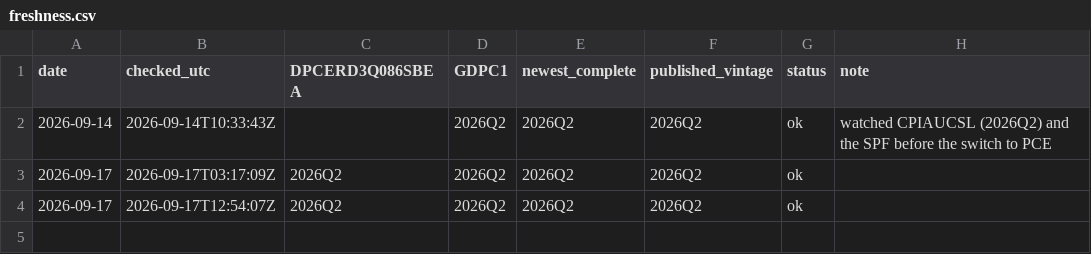
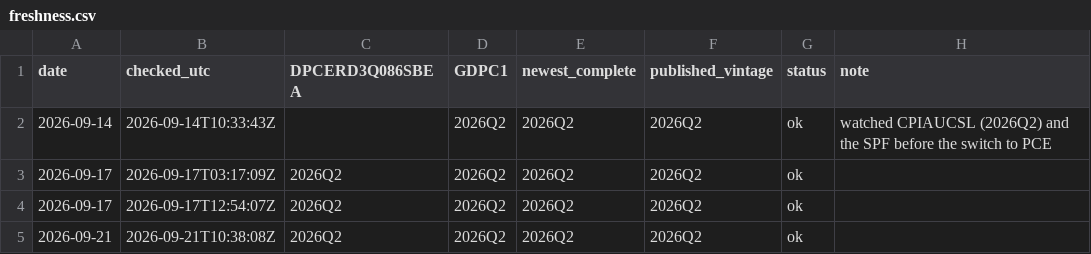
Before and after one commit to joshuaccchan/trend-cycle-toolkit, a CSV file: .github/freshness.csv, drawn as a sheet; the diff names each change by its address in the sheet, - before the commit and + after, or states it on an @@ line.

```diff
--- a/.github/freshness.csv
+++ b/.github/freshness.csv
+row 5: 2026-09-21 | 2026-09-21T10:38:08Z | 2026Q2 | 2026Q2 | 2026Q2 | 2026Q2 | ok
```
